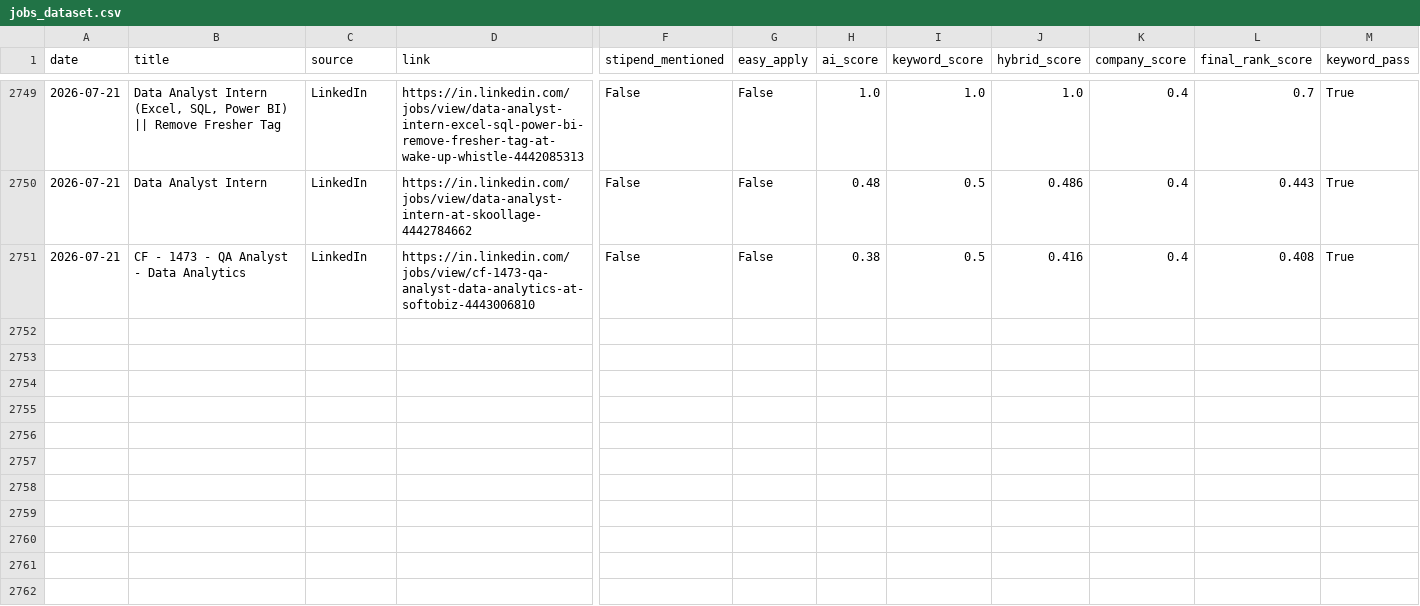
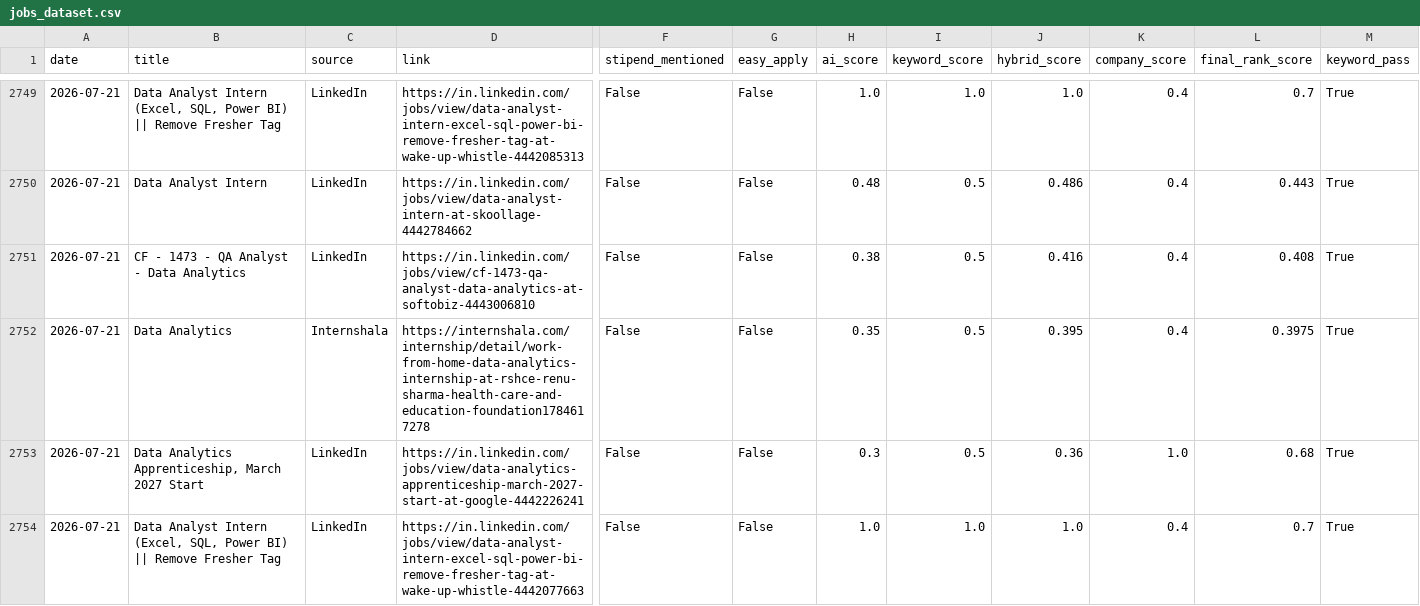
Before and after one commit to darshanmali99/ai-job-agent, a CSV file: jobs_dataset.csv, drawn as a sheet; only a part is shown, gaps mark what is left out; rows hold the shown columns only; the diff names each change by its address in the sheet, - before the commit and + after, or states it on an @@ line.

```diff
--- a/jobs_dataset.csv
+++ b/jobs_dataset.csv
+row 2752: 2026-07-21 | Data Analytics | Internshala | https://internshala.com/internship/detail/work-from-home-data-analytics-internship-at-rshce-renu-sharma-health-care-and-education-foundation1784617278 | False | False | 0.35 | 0.5 | 0.395 | 0.4 | 0.3975 | True
+row 2753: 2026-07-21 | Data Analytics Apprenticeship, March 2027 Start | LinkedIn | https://in.linkedin.com/jobs/view/data-analytics-apprenticeship-march-2027-start-at-google-4442226241 | False | False | 0.3 | 0.5 | 0.36 | 1.0 | 0.68 | True
+row 2754: 2026-07-21 | Data Analyst Intern (Excel, SQL, Power BI) || Remove Fresher Tag | LinkedIn | https://in.linkedin.com/jobs/view/data-analyst-intern-excel-sql-power-bi-remove-fresher-tag-at-wake-up-whistle-4442077663 | False | False | 1.0 | 1.0 | 1.0 | 0.4 | 0.7 | True
```
Also changed, not shown: 1 other file.
